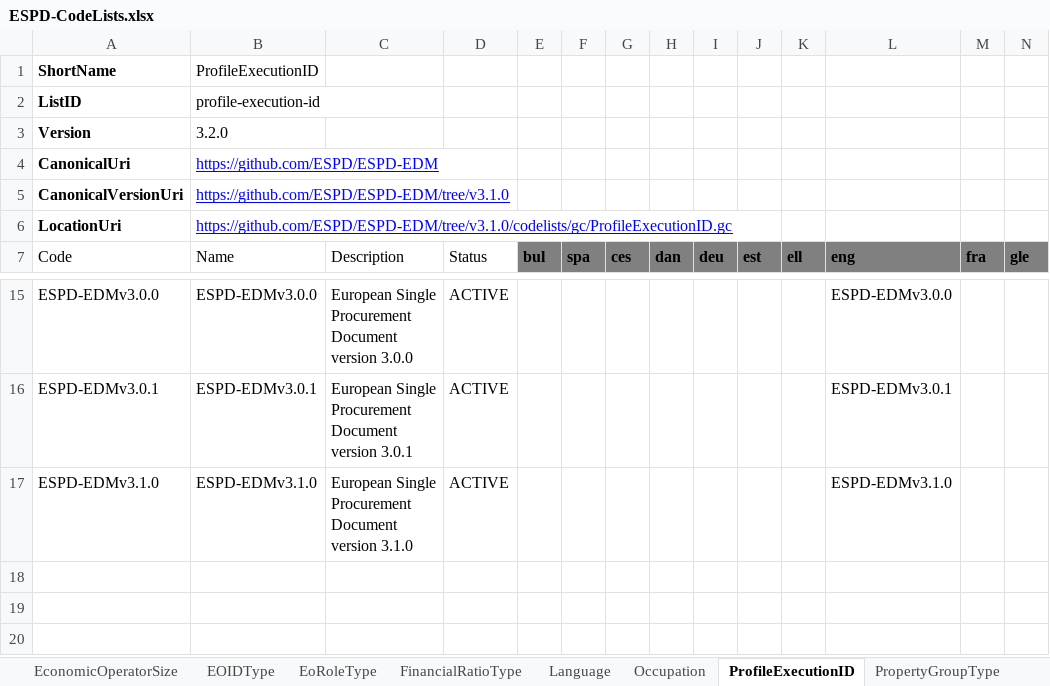
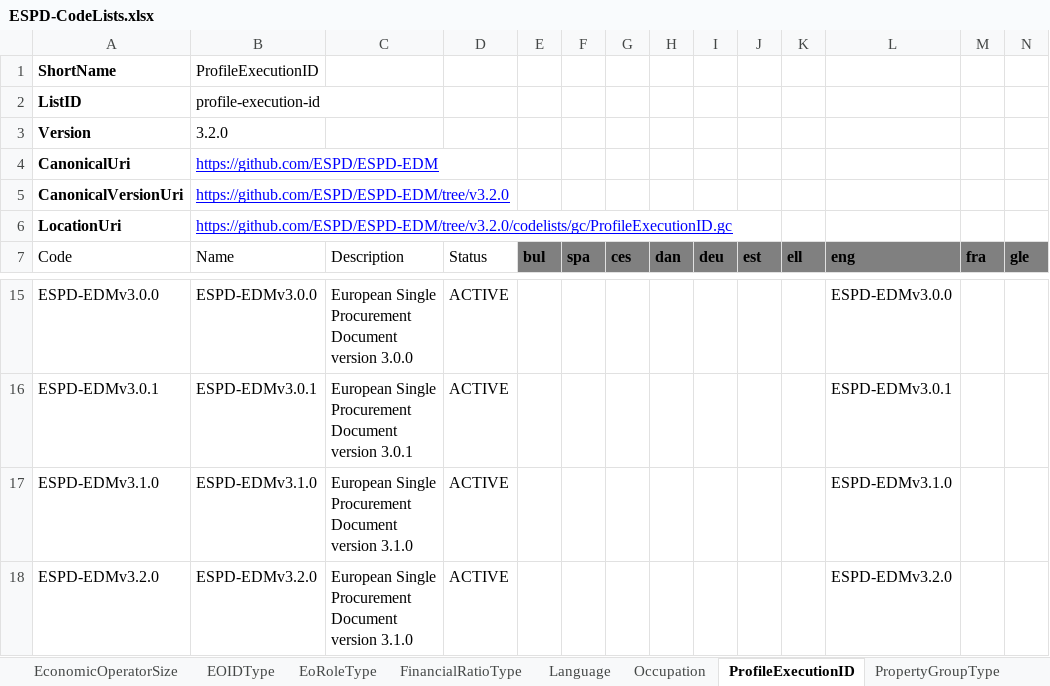
Before and after one commit to OP-TED/ESPD-EDM, an Excel workbook: __ESPDTeam__/ESPD-CodeLists.xlsx, sheet ProfileExecutionID, drawn as a sheet; only a part is shown, gaps mark what is left out; values as stored, in another font and other column widths than the file's, no borders; table styles not drawn; rows hold the shown columns only; the diff names each change by its address in the sheet, - before the commit and + after, or states it on an @@ line.

Commit message:
Updated version in technical codelists for 3.2.0 release (update)

```diff
--- a/__ESPDTeam__/ESPD-CodeLists.xlsx (sheet ProfileExecutionID)
+++ b/__ESPDTeam__/ESPD-CodeLists.xlsx (sheet ProfileExecutionID)
-B5: https://github.com/ESPD/ESPD-EDM/tree/v3.1.0
+B5: https://github.com/ESPD/ESPD-EDM/tree/v3.2.0
-B6: https://github.com/ESPD/ESPD-EDM/tree/v3.1.0/codelists/gc/ProfileExecutionID.gc
+B6: https://github.com/ESPD/ESPD-EDM/tree/v3.2.0/codelists/gc/ProfileExecutionID.gc
+row 18: ESPD-EDMv3.2.0 | ESPD-EDMv3.2.0 | European Single Procurement Document version 3.1.0 | ACTIVE |  |  |  |  |  |  |  | ESPD-EDMv3.2.0
```
Also changed, not shown: 1 other file.
